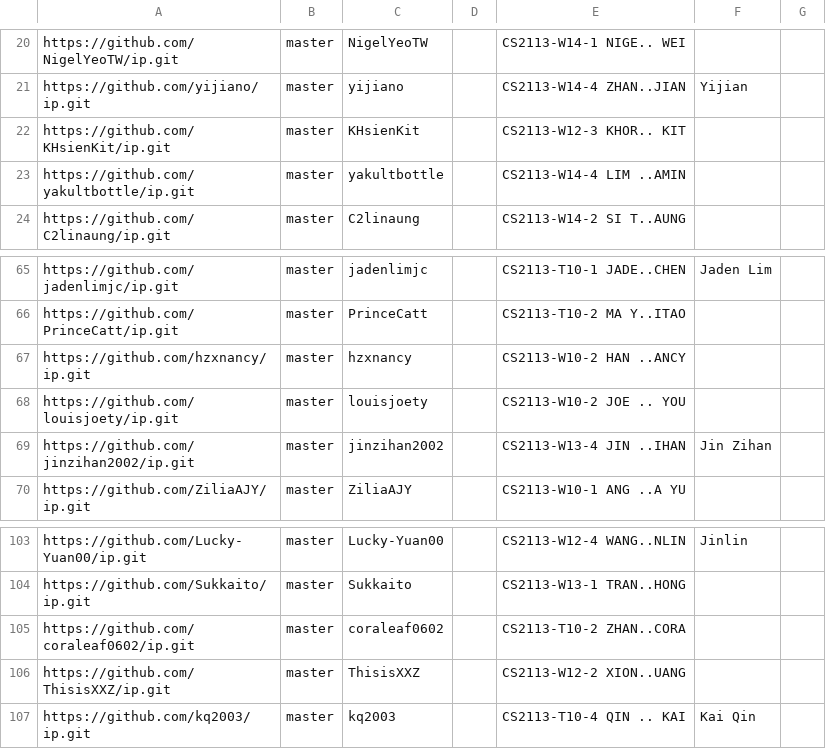
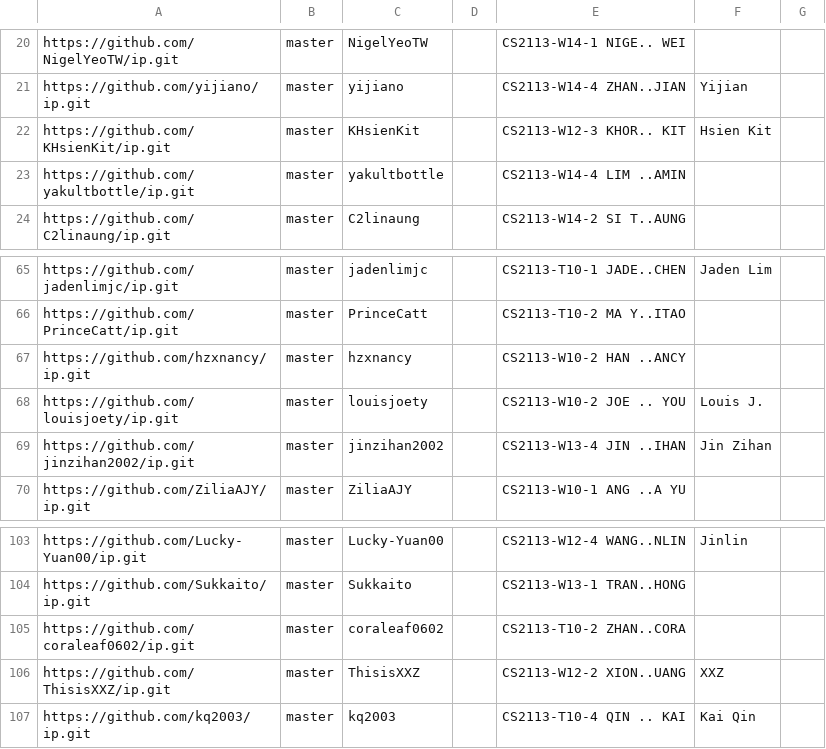
Before and after one commit to nus-cs2113-AY2425S1/ip-dashboard, a CSV file: configs/author-config.csv, drawn as a sheet; only a part is shown, gaps mark what is left out.

Commit message:
Update configs

```diff
--- a/configs/author-config.csv
+++ b/configs/author-config.csv
@@ -21,3 +21,3 @@ https://github.com/NigelYeoTW/ip.git,master,NigelYeoTW,,CS2113-W14-1 NIGE.. WEI,
 https://github.com/yijiano/ip.git,master,yijiano,,CS2113-W14-4 ZHAN..JIAN,Yijian,
-https://github.com/KHsienKit/ip.git,master,KHsienKit,,CS2113-W12-3 KHOR.. KIT,,
+https://github.com/KHsienKit/ip.git,master,KHsienKit,,CS2113-W12-3 KHOR.. KIT,Hsien Kit,
 https://github.com/yakultbottle/ip.git,master,yakultbottle,,CS2113-W14-4 LIM ..AMIN,,
@@ -67,3 +67,3 @@ https://github.com/PrinceCatt/ip.git,master,PrinceCatt,,CS2113-T10-2 MA Y..ITAO,
 https://github.com/hzxnancy/ip.git,master,hzxnancy,,CS2113-W10-2 HAN ..ANCY,,
-https://github.com/louisjoety/ip.git,master,louisjoety,,CS2113-W10-2 JOE .. YOU,,
+https://github.com/louisjoety/ip.git,master,louisjoety,,CS2113-W10-2 JOE .. YOU,Louis J.,
 https://github.com/jinzihan2002/ip.git,master,jinzihan2002,,CS2113-W13-4 JIN ..IHAN,Jin Zihan,
@@ -105,3 +105,3 @@ https://github.com/Sukkaito/ip.git,master,Sukkaito,,CS2113-W13-1 TRAN..HONG,,
 https://github.com/coraleaf0602/ip.git,master,coraleaf0602,,CS2113-T10-2 ZHAN..CORA,,
-https://github.com/ThisisXXZ/ip.git,master,ThisisXXZ,,CS2113-W12-2 XION..UANG,,
+https://github.com/ThisisXXZ/ip.git,master,ThisisXXZ,,CS2113-W12-2 XION..UANG,XXZ,
 https://github.com/kq2003/ip.git,master,kq2003,,CS2113-T10-4 QIN .. KAI,Kai Qin,
```
